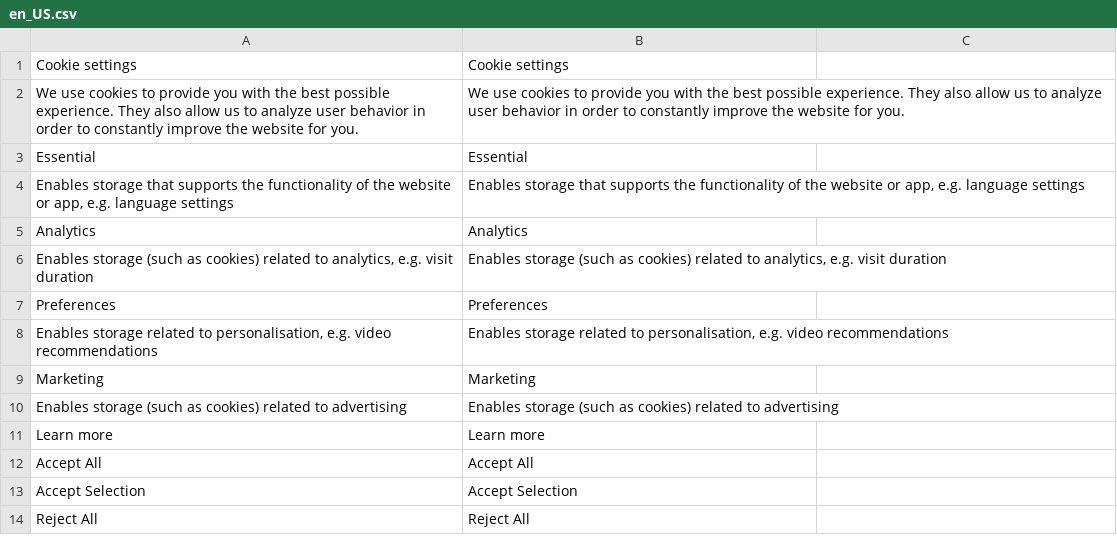
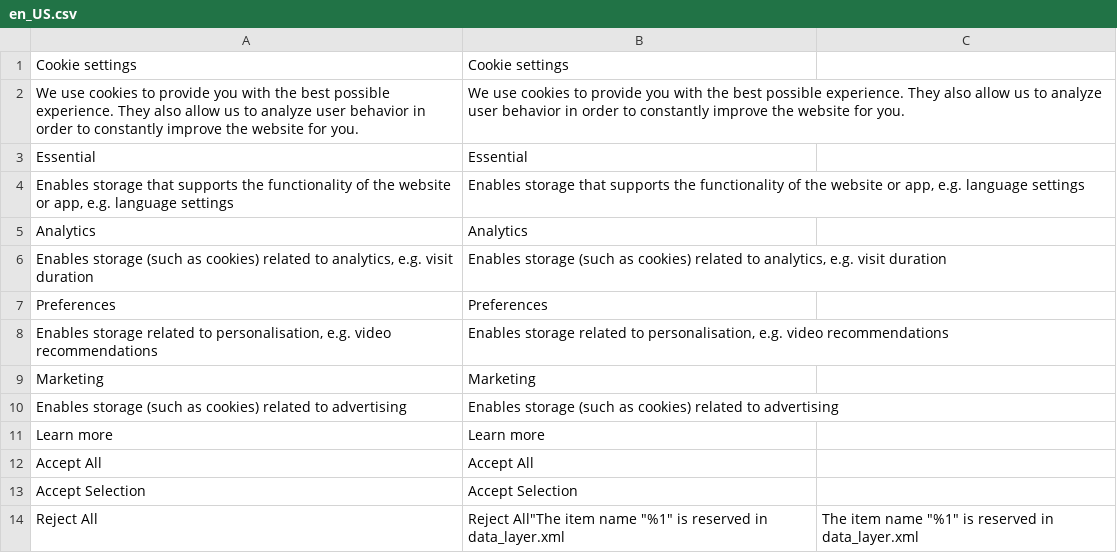
Before and after one commit to yireo/Yireo_GoogleTagManager2, a CSV file: i18n/en_US.csv, drawn as a sheet.

```diff
--- a/i18n/en_US.csv
+++ b/i18n/en_US.csv
@@ -13,2 +13,2 @@
 "Accept Selection","Accept Selection"
-"Reject All","Reject All"
+"Reject All","Reject All""The item name ""%1"" is reserved in data_layer.xml","The item name ""%1"" is reserved in data_layer.xml"
```
Also changed, not shown: i18n/nl_NL.csv, 1 other file.
